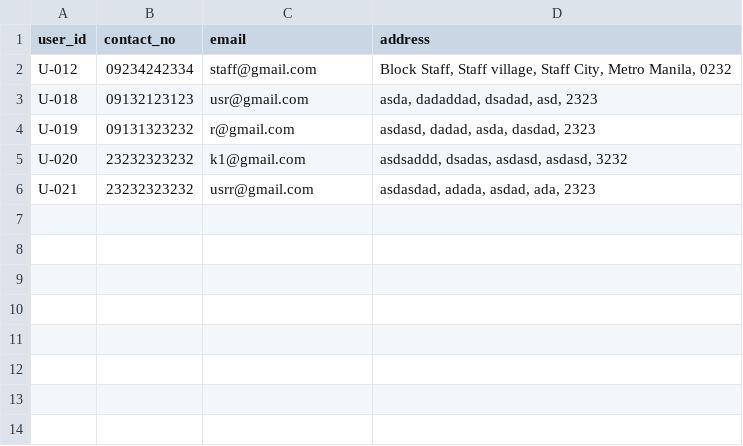
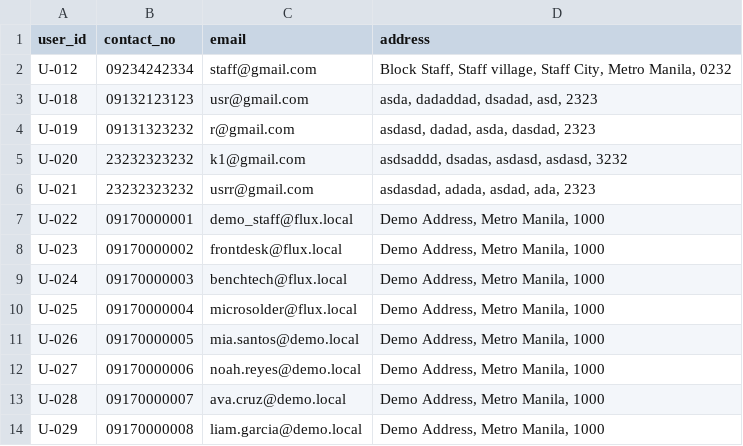
Before and after one commit to YohSupremo/flux_repair, a CSV file: data/profiles.csv, drawn as a sheet; the diff names each change by its address in the sheet, - before the commit and + after, or states it on an @@ line.

```diff
--- a/data/profiles.csv
+++ b/data/profiles.csv
+row 7: U-022 | 09170000001 | demo_staff@flux.local | Demo Address, Metro Manila, 1000
+row 8: U-023 | 09170000002 | frontdesk@flux.local | Demo Address, Metro Manila, 1000
+row 9: U-024 | 09170000003 | benchtech@flux.local | Demo Address, Metro Manila, 1000
+row 10: U-025 | 09170000004 | microsolder@flux.local | Demo Address, Metro Manila, 1000
+row 11: U-026 | 09170000005 | mia.santos@demo.local | Demo Address, Metro Manila, 1000
+row 12: U-027 | 09170000006 | noah.reyes@demo.local | Demo Address, Metro Manila, 1000
+row 13: U-028 | 09170000007 | ava.cruz@demo.local | Demo Address, Metro Manila, 1000
+row 14: U-029 | 09170000008 | liam.garcia@demo.local | Demo Address, Metro Manila, 1000
```
Also changed, not shown: data/customers.csv, data/job_services.csv, 13 other files.
